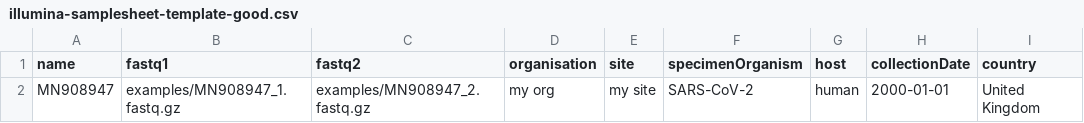
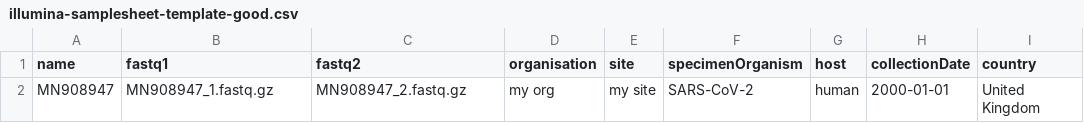
Before and after one commit to GlobalPathogenAnalysisService/gpas-uploader, a CSV file: examples/illumina-samplesheet-template-good.csv, drawn as a sheet; only a part is shown; the diff names each change by its address in the sheet, - before the commit and + after, or states it on an @@ line.

```diff
--- a/examples/illumina-samplesheet-template-good.csv
+++ b/examples/illumina-samplesheet-template-good.csv
-B2 (fastq1): examples/MN908947_1.fastq.gz
+B2 (fastq1): MN908947_1.fastq.gz
-C2 (fastq2): examples/MN908947_2.fastq.gz
+C2 (fastq2): MN908947_2.fastq.gz
```
Also changed, not shown: examples/nanopore-samplesheet-template-good.csv, 8 other files.
